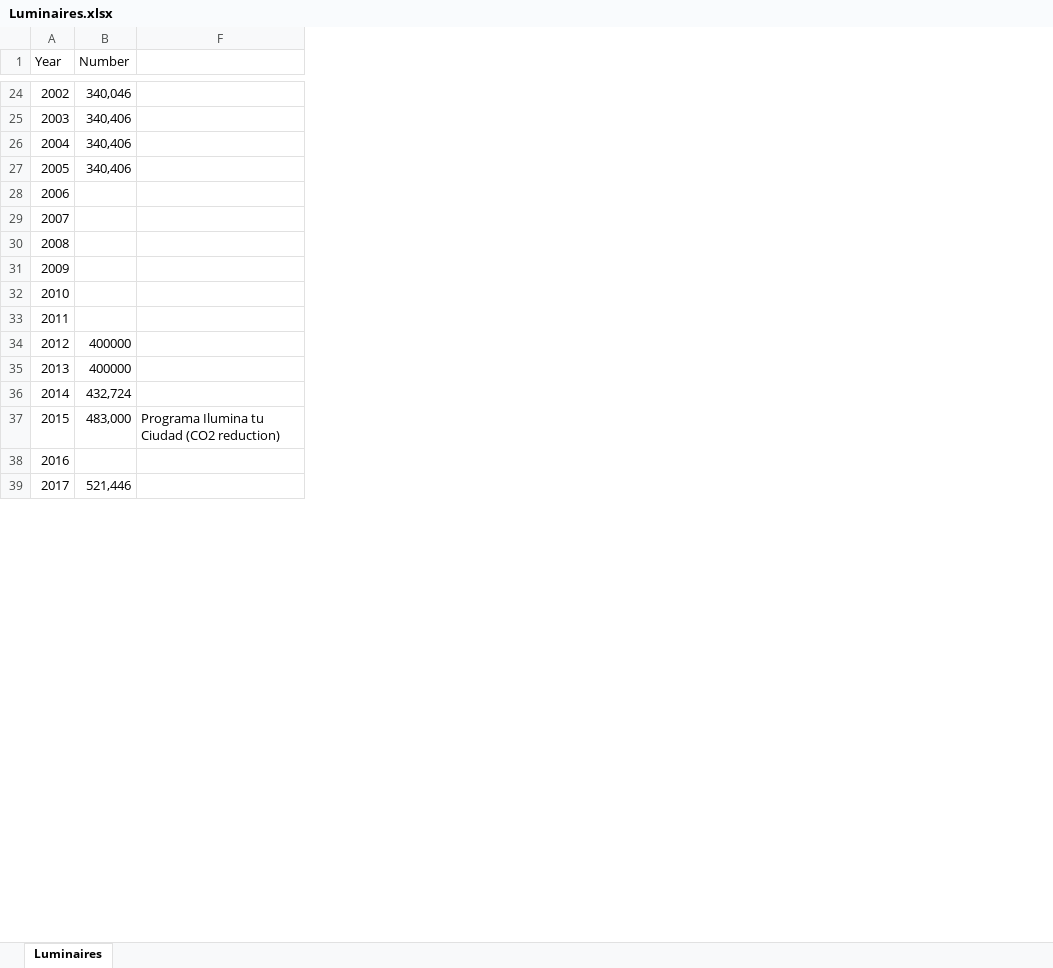
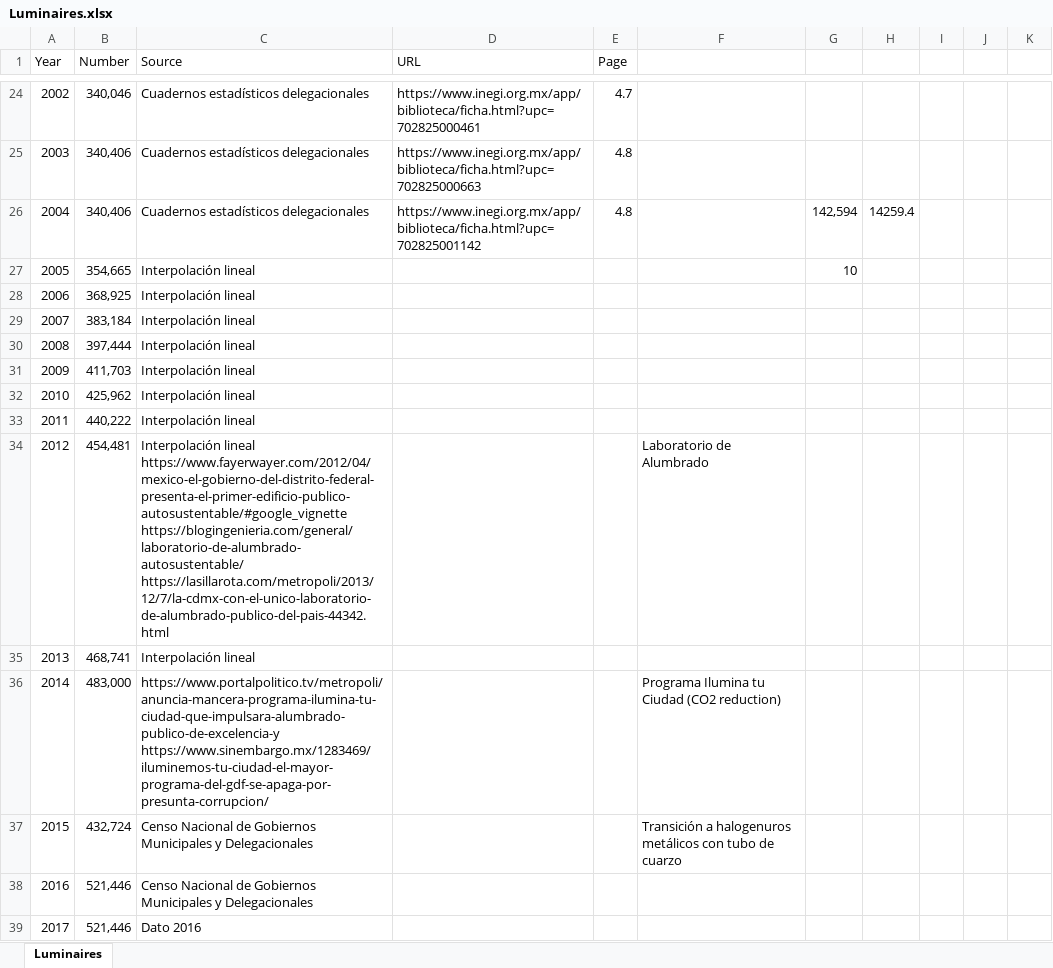
Before and after one commit to joshuatzin/lightcdmx, an Excel workbook: Data/Luminairies/Luminaires.xlsx, sheet Luminaires, drawn as a sheet; only a part is shown, gaps mark what is left out; values as stored, in another font and other column widths than the file's, no cell formats; charts and pictures not drawn; removed rows and columns are numbered as before the commit, all else as after; the diff covers the shown part only; the diff names each change by its address in the sheet, - before the commit and + after, or states it on an @@ line.

```diff
--- a/Data/Luminairies/Luminaires.xlsx (sheet Luminaires)
+++ b/Data/Luminairies/Luminaires.xlsx (sheet Luminaires)
@@ column C (Source) unhidden, rows 24-36: Cuadernos estadísticos delegacionales | Cuadernos estadísticos delegacionales | Cuadernos estadísticos delegacionales | Interpolación lineal | Interpolación lineal | Interpolación lineal | Interpolación lineal | Interpolación lineal | Interpolación lineal | Interpolación lineal | Interpolación lineal https://www.fayerwayer.com/2012/04/mexico-el-gobierno-del-distrito-federal-presenta-el-primer-edificio-publico-autosustentable/#google_vignette https://blogingenieria.com/general/laboratorio-de-alumbrado-autosustentable/ https://lasillarota.com/metropoli/2013/12/7/la-cdmx-con-el-unico-laboratorio-de-alumbrado-publico-del-pais-44342.html | Interpolación lineal | https://www.portalpolitico.tv/metropoli/anuncia-mancera-programa-ilumina-tu-ciudad-que-impulsara-alumbrado-publico-de-excelencia-y https://www.sinembargo.mx/1283469/iluminemos-tu-ciudad-el-mayor-programa-del-gdf-se-apaga-por-presunta-corrupcion/; rows 38-39: Censo Nacional de Gobiernos Municipales y Delegacionales | Dato 2016 @@
@@ column D (URL) unhidden, rows 24-26: https://www.inegi.org.mx/app/biblioteca/ficha.html?upc=702825000461 | https://www.inegi.org.mx/app/biblioteca/ficha.html?upc=702825000663 | https://www.inegi.org.mx/app/biblioteca/ficha.html?upc=702825001142 @@
@@ column E (Page) unhidden, rows 24-26: 4.7 | 4.8 | 4.8 @@
+column G, rows 26-27: 142,594 | 10
+column H, row 26: 14259.4
+column I, empty
+column J, empty
+column K, empty
-B27 (Number): 340,406
+B27 (Number): 354,665
-B28 (Number): (empty)
+B28 (Number): 368,925
-B29 (Number): (empty)
+B29 (Number): 383,184
-B30 (Number): (empty)
+B30 (Number): 397,444
-B31 (Number): (empty)
+B31 (Number): 411,703
-B32 (Number): (empty)
+B32 (Number): 425,962
-B33 (Number): (empty)
+B33 (Number): 440,222
-B34 (Number): 400000
+B34 (Number): 454,481
-F34: (empty)
+F34: Laboratorio de Alumbrado
-B35 (Number): 400000
+B35 (Number): 468,741
-row 36: 2014 | 432,724
-A36 (Year): 2015
+A36 (Year): 2014
+row 37: 2015 | 432,724 | Censo Nacional de Gobiernos Municipales y Delegacionales |  |  | Transición a halogenuros metálicos con tubo de cuarzo
-B38 (Number): (empty)
+B38 (Number): 521,446
```
Also changed, not shown: 20 added rows and 5 edited cells elsewhere in this sheet, cell formats, hidden cells, charts or pictures, Data/Energy consumption by lighting/Energy consumption by lighting.xlsx, Data/Light pollution/Light pollution.xlsx, 10 other files.
